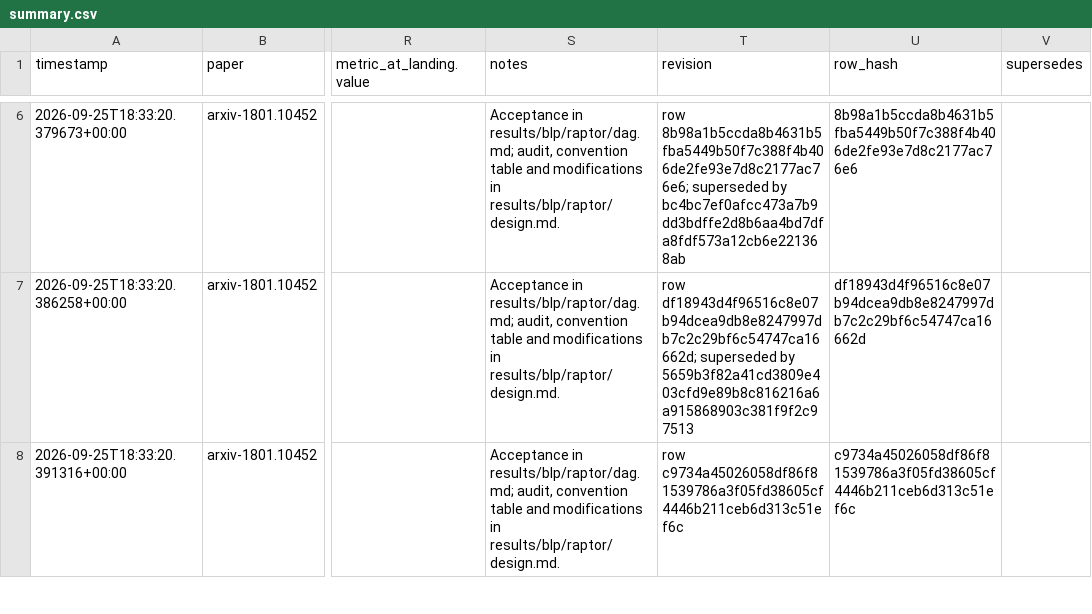
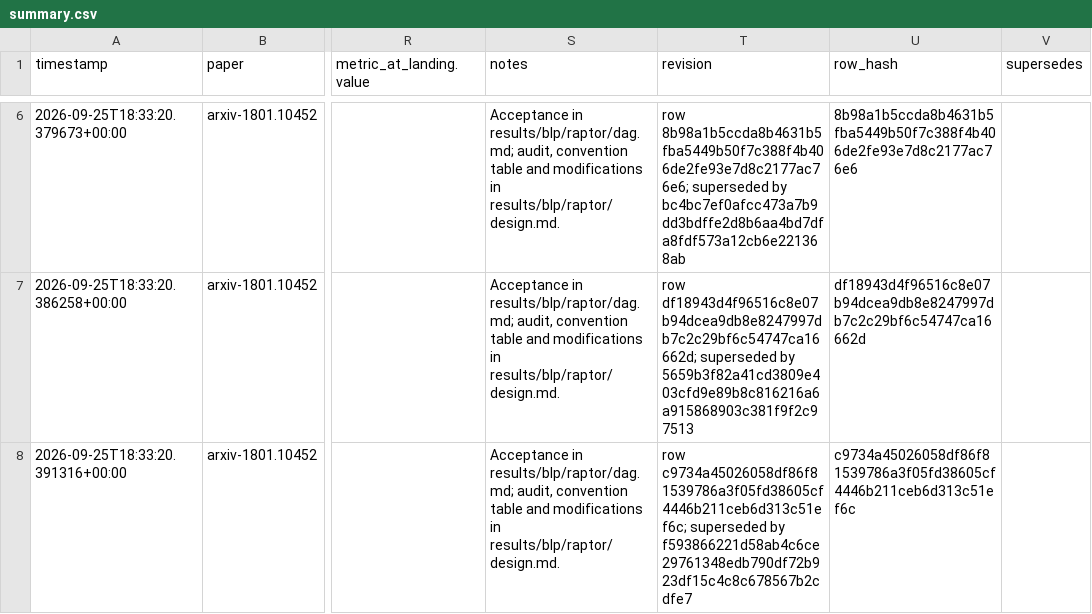
Before and after one commit to FoAKTEE/BlackLightPlus, a CSV file: results/ledgers/knowledge/paper_arxiv-1801.10452/summary.csv, drawn as a sheet; only a part is shown, gaps mark what is left out; the diff covers the shown part only; the diff names each change by its address in the sheet, - before the commit and + after, or states it on an @@ line.

```diff
--- a/results/ledgers/knowledge/paper_arxiv-1801.10452/summary.csv
+++ b/results/ledgers/knowledge/paper_arxiv-1801.10452/summary.csv
-T8 (revision): row c9734a45026058df86f81539786a3f05fd38605cf4446b211ceb6d313c51ef6c
+T8 (revision): row c9734a45026058df86f81539786a3f05fd38605cf4446b211ceb6d313c51ef6c; superseded by f593866221d58ab4c6ce29761348edb790df72b923df15c4c8c678567b2cdfe7
```
Also changed, not shown: 2 added rows and 1 edited cell elsewhere in this file, 3 other files.
